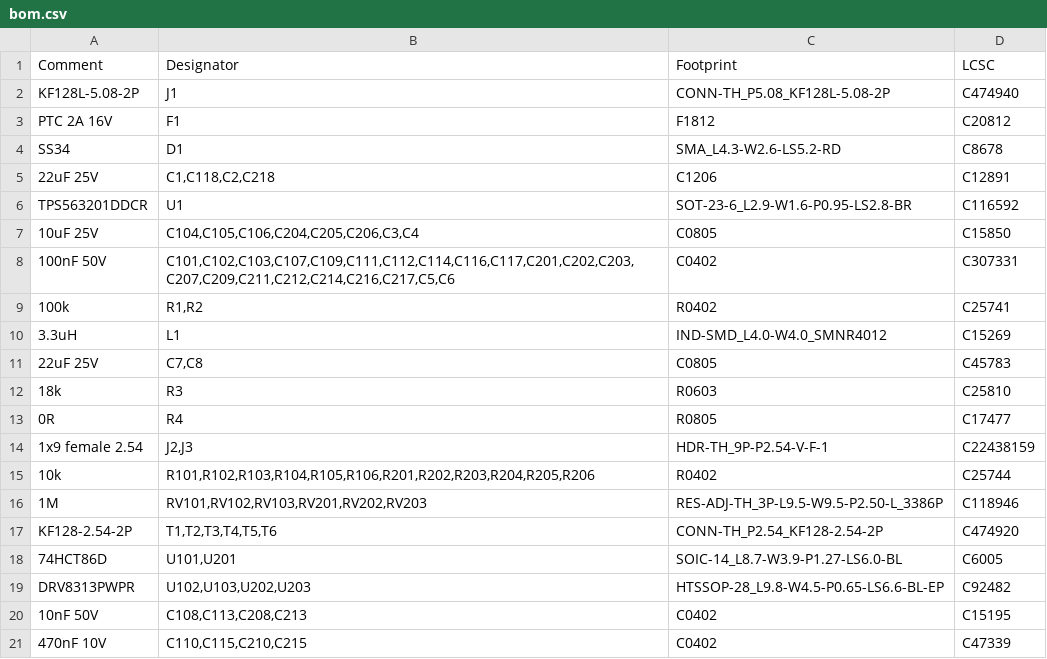
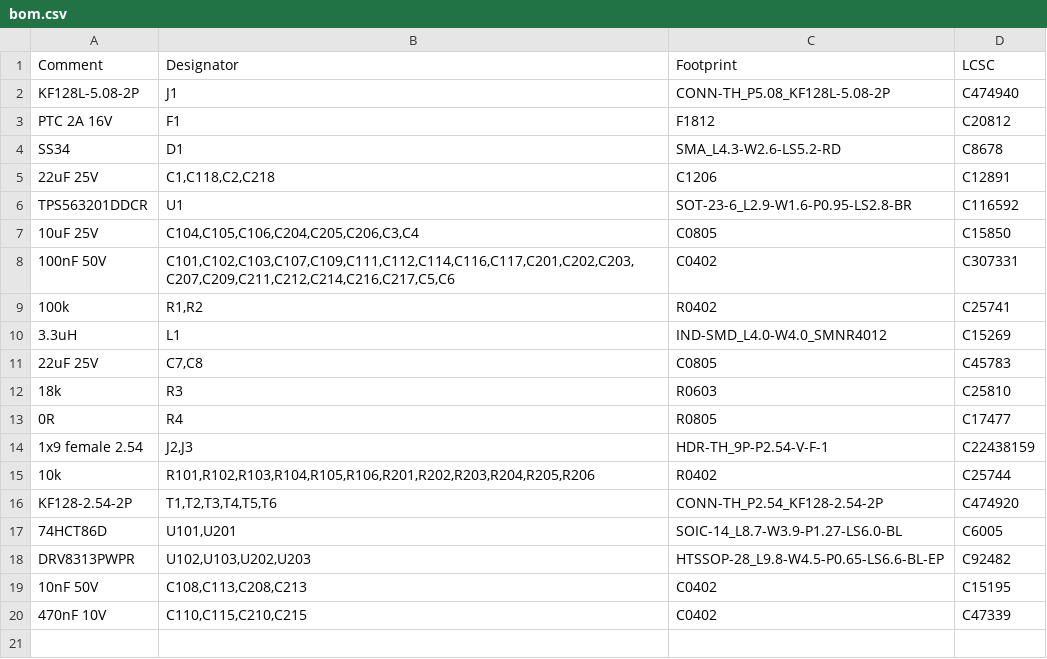
Before and after one commit to ismangil/CikutRail, a CSV file: turnout-controller/hardware/dual-greenhat/easyeda/bom.csv, drawn as a sheet; the diff names each change by its address in the sheet, - before the commit and + after, or states it on an @@ line.

```diff
--- a/turnout-controller/hardware/dual-greenhat/easyeda/bom.csv
+++ b/turnout-controller/hardware/dual-greenhat/easyeda/bom.csv
-row 16: 1M | RV101,RV102,RV103,RV201,RV202,RV203 | RES-ADJ-TH_3P-L9.5-W9.5-P2.50-L_3386P | C118946
```
Also changed, not shown: 7 other files.
